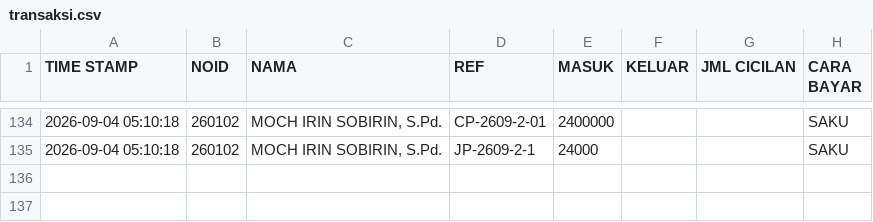
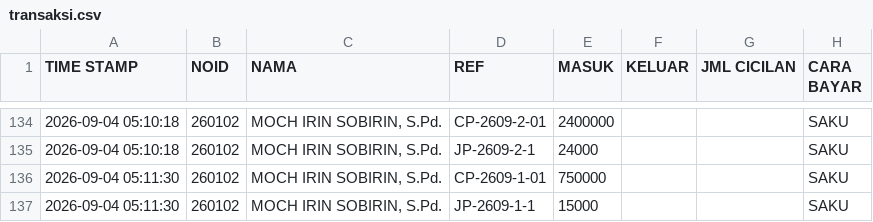
Before and after one commit to nexalone/KGP, a CSV file: data/transaksi.csv, drawn as a sheet; only a part is shown, gaps mark what is left out; the diff names each change by its address in the sheet, - before the commit and + after, or states it on an @@ line.

Commit message:
Update transaksi.csv - 2026-09-03T22:11:33.267Z

```diff
--- a/data/transaksi.csv
+++ b/data/transaksi.csv
+row 136: 2026-09-04 05:11:30 | 260102 | MOCH IRIN SOBIRIN, S.Pd. | CP-2609-1-01 | 750000 |  |  | SAKU
+row 137: 2026-09-04 05:11:30 | 260102 | MOCH IRIN SOBIRIN, S.Pd. | JP-2609-1-1 | 15000 |  |  | SAKU
```
